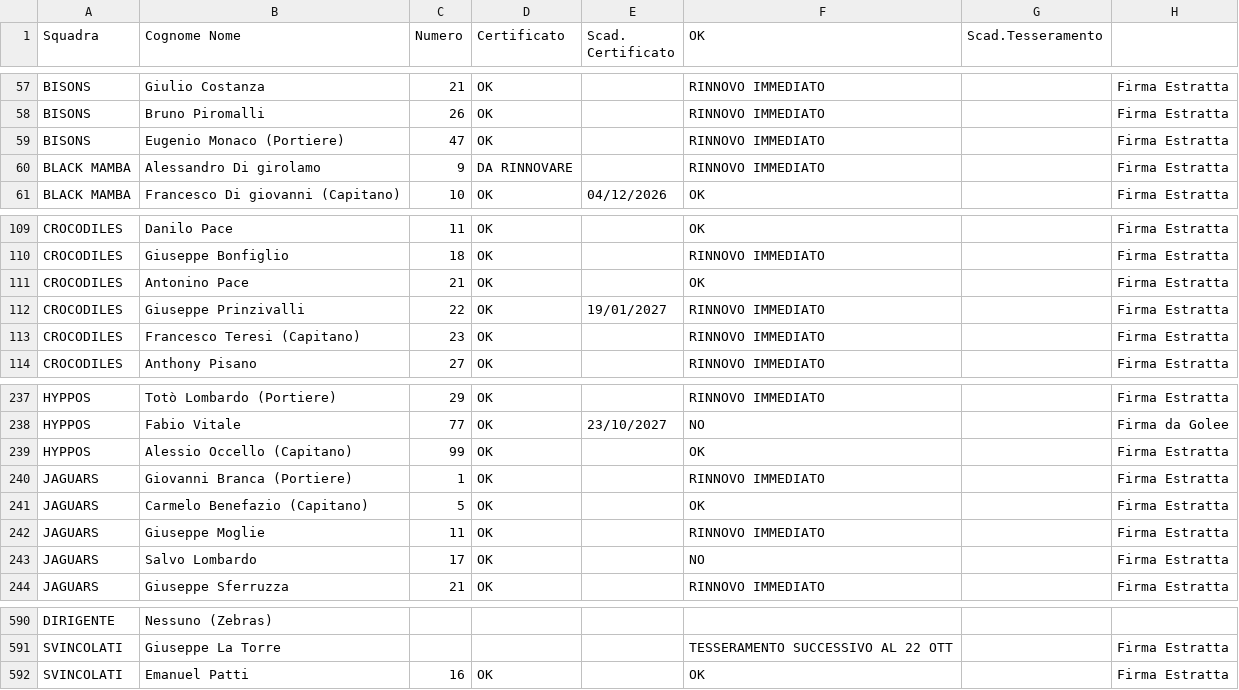
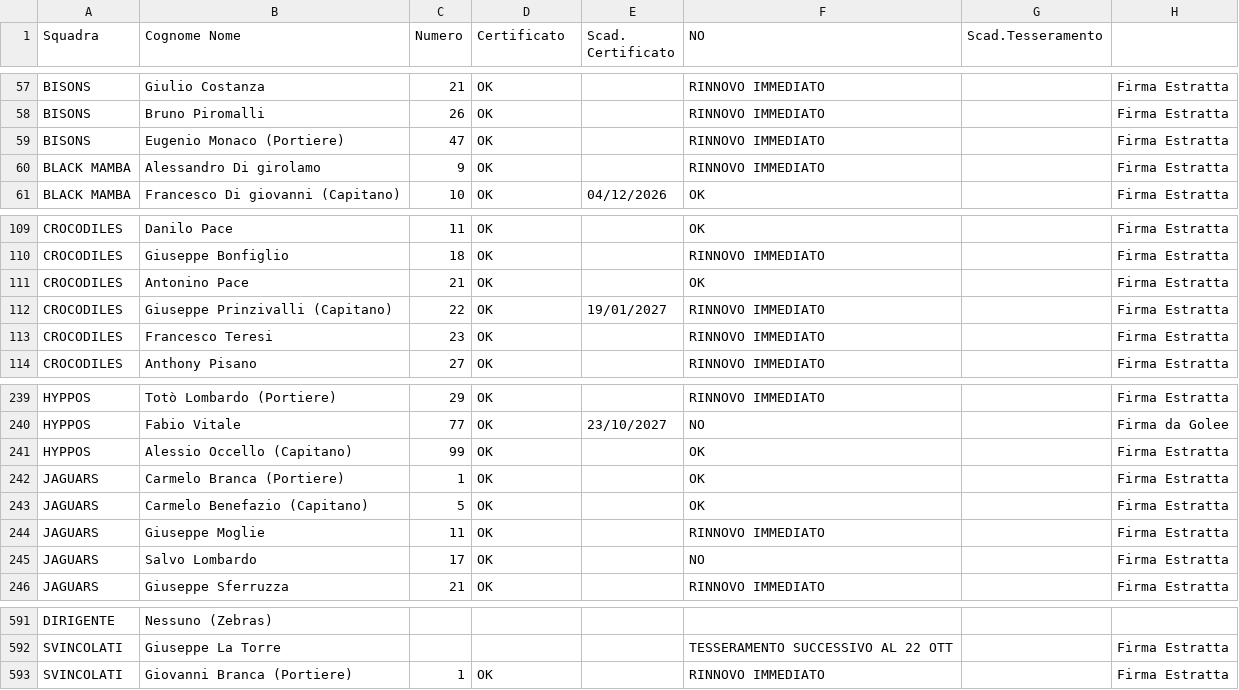
Before and after one commit to lorenzopatellaro17-ui/liste-torneo, a CSV file: squadre.csv, drawn as a sheet; only a part is shown, gaps mark what is left out; the diff covers the shown part only.

```diff
--- a/squadre.csv
+++ b/squadre.csv
@@ -1 +1 @@
-Squadra,Cognome Nome,Numero,Certificato,Scad. Certificato,OK,Scad.Tesseramento,
+Squadra,Cognome Nome,Numero,Certificato,Scad. Certificato,NO,Scad.Tesseramento,
@@ -59,3 +59,3 @@ BISONS,Bruno Piromalli,26,OK,,RINNOVO IMMEDIATO,,Firma Estratta
 BISONS,Eugenio Monaco (Portiere),47,OK,,RINNOVO IMMEDIATO,,Firma Estratta
-BLACK MAMBA,Alessandro Di girolamo,9,DA RINNOVARE,,RINNOVO IMMEDIATO,,Firma Estratta
+BLACK MAMBA,Alessandro Di girolamo,9,OK,,RINNOVO IMMEDIATO,,Firma Estratta
 BLACK MAMBA,Francesco Di giovanni (Capitano),10,OK,04/12/2026,OK,,Firma Estratta
@@ -111,4 +111,4 @@ CROCODILES,Giuseppe Bonfiglio,18,OK,,RINNOVO IMMEDIATO,,Firma Estratta
 CROCODILES,Antonino Pace,21,OK,,OK,,Firma Estratta
-CROCODILES,Giuseppe Prinzivalli,22,OK,19/01/2027,RINNOVO IMMEDIATO,,Firma Estratta
-CROCODILES,Francesco Teresi (Capitano),23,OK,,RINNOVO IMMEDIATO,,Firma Estratta
+CROCODILES,Giuseppe Prinzivalli (Capitano),22,OK,19/01/2027,RINNOVO IMMEDIATO,,Firma Estratta
+CROCODILES,Francesco Teresi,23,OK,,RINNOVO IMMEDIATO,,Firma Estratta
 CROCODILES,Anthony Pisano,27,OK,,RINNOVO IMMEDIATO,,Firma Estratta
@@ -239,3 +241,3 @@ HYPPOS,Fabio Vitale,77,OK,23/10/2027,NO,,Firma da Golee
 HYPPOS,Alessio Occello (Capitano),99,OK,,OK,,Firma Estratta
-JAGUARS,Giovanni Branca (Portiere),1,OK,,RINNOVO IMMEDIATO,,Firma Estratta
+JAGUARS,Carmelo Branca (Portiere),1,OK,,OK,,Firma Estratta
 JAGUARS,Carmelo Benefazio (Capitano),5,OK,,OK,,Firma Estratta
@@ -591,2 +592,2 @@ DIRIGENTE,Nessuno (Zebras),,,,,,
 SVINCOLATI,Giuseppe La Torre,,,,TESSERAMENTO SUCCESSIVO AL 22 OTT,,Firma Estratta
-SVINCOLATI,Emanuel Patti,16,OK,,OK,,Firma Estratta
+SVINCOLATI,Giovanni Branca (Portiere),1,OK,,RINNOVO IMMEDIATO,,Firma Estratta
```
Also changed, not shown: 3 added rows, 2 removed rows and 2 edited cells elsewhere in this file.
